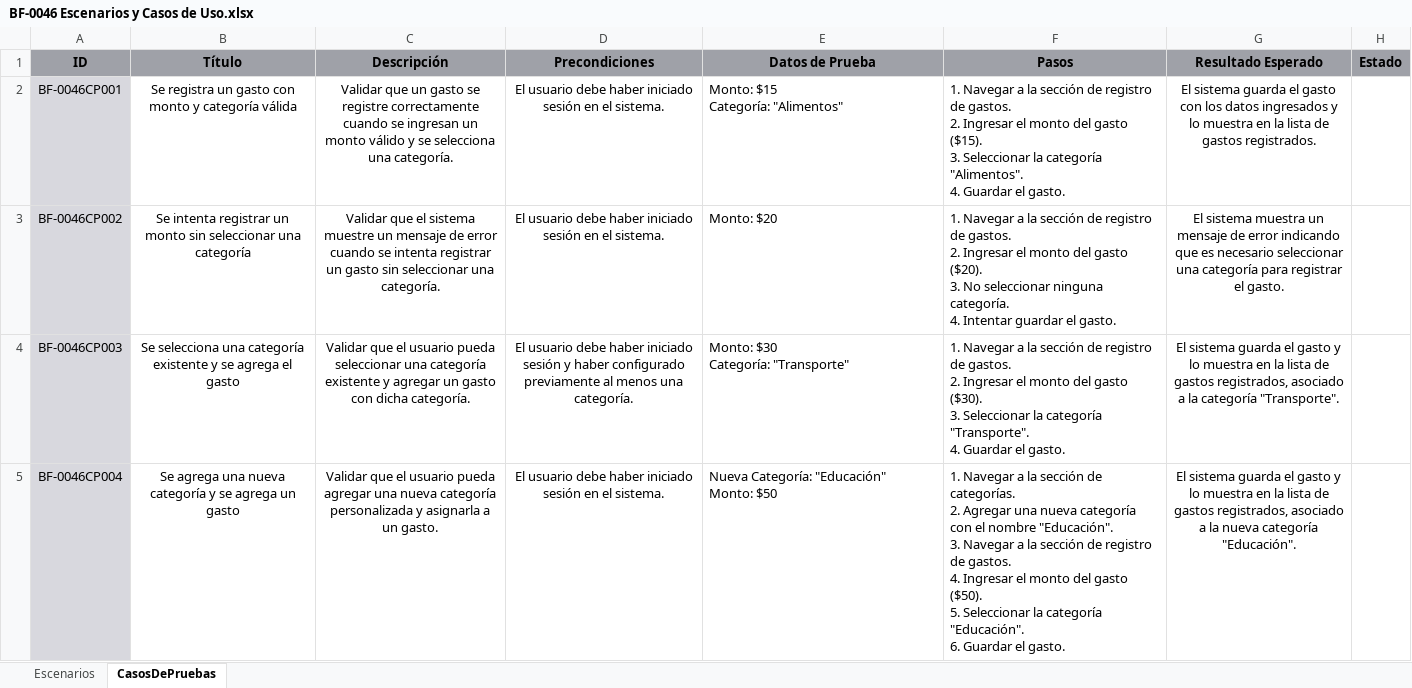
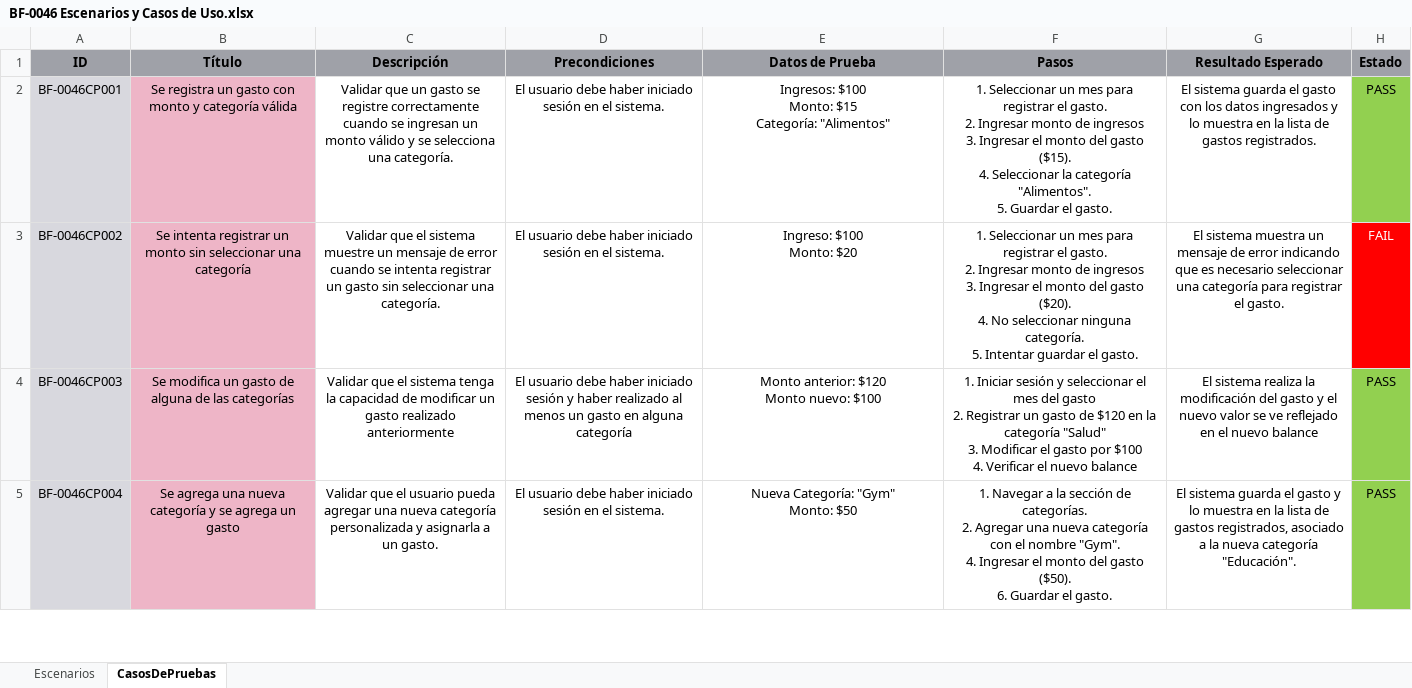
Before and after one commit to Richiess1/Proyecto-PDS-BarbieFinanciera, an Excel workbook: Barbie_Financiera_FASE_2/BF-0046/BF-0046 Escenarios y Casos de Uso.xlsx, sheet CasosDePruebas, drawn as a sheet; only a part is shown; values as stored, in another font and other column widths than the file's, no borders; ↵ is a line break in a cell; the diff covers the shown part only; the diff names each change by its address in the sheet, - before the commit and + after, or states it on an @@ line.

```diff
--- a/Barbie_Financiera_FASE_2/BF-0046/BF-0046 Escenarios y Casos de Uso.xlsx (sheet CasosDePruebas)
+++ b/Barbie_Financiera_FASE_2/BF-0046/BF-0046 Escenarios y Casos de Uso.xlsx (sheet CasosDePruebas)
-B2:B5 fill: none
+B2:B5 fill: #EEB5C7
-E2 (Datos de Prueba): Monto: $15 ↵ Categoría: "Alimentos"
+E2 (Datos de Prueba): Ingresos: $100 ↵ Monto: $15 ↵ Categoría: "Alimentos"
-E2:F5 alignment: left
+E2:F5 alignment: center
-F2 (Pasos): 1. Navegar a la sección de registro de gastos. ↵ 2. Ingresar el monto del gasto ($15). ↵ 3. Seleccionar la categoría "Alimentos". ↵ 4. Guardar el…
+F2 (Pasos): 1. Seleccionar un mes para registrar el gasto. ↵ 2. Ingresar monto de ingresos ↵ 3. Ingresar el monto del gasto ($15). ↵ 4. Seleccionar la categoría "Alimentos". ↵ 5. Guardar el…
-H2 (Estado): (empty)
+H2 (Estado): PASS
-H2 fill: none
+H2 fill: #92D050
-E3 (Datos de Prueba): Monto: $20
+E3 (Datos de Prueba): Ingreso: $100 ↵ Monto: $20
-F3 (Pasos): 1. Navegar a la sección de registro de gastos. ↵ 2. Ingresar el monto del gasto ($20). ↵ 3. No seleccionar ninguna categoría. ↵ 4. Intentar guardar…
+F3 (Pasos): 1. Seleccionar un mes para registrar el gasto. ↵ 2. Ingresar monto de ingresos ↵ 3. Ingresar el monto del gasto ($20). ↵ 4. No seleccionar ninguna categoría. ↵ 5. Intentar guardar…
-H3 (Estado): (empty)
+H3 (Estado): FAIL
-H3 fill: none
+H3 fill: #FF0000
-B4 (Título): Se selecciona una categoría existente y se agrega el gasto
+B4 (Título): Se modifica un gasto de alguna de las categorías
-C4 (Descripción): …que el usuario pueda seleccionar una categoría existente y agregar un gasto con dicha categoría.
+C4 (Descripción): …que el sistema tenga la capacidad de modificar un gasto realizado anteriormente
-D4 (Precondiciones): …y haber configurado previamente al menos una categoría.
+D4 (Precondiciones): …y haber realizado al menos un gasto en alguna categoría
-E4 (Datos de Prueba): Monto: $30 ↵ Categoría: "Transporte"
+E4 (Datos de Prueba): Monto anterior: $120 ↵ Monto nuevo: $100
-F4 (Pasos): 1. Navegar a la sección de registro de gastos. ↵ 2. Ingresar el monto del gasto ($30). ↵ 3. Seleccionar la categoría "Transporte". ↵ 4. Guardar el gasto.
+F4 (Pasos): 1. Iniciar sesión y seleccionar el mes del gasto ↵ 2. Registrar un gasto de $120 en la categoría "Salud" ↵ 3. Modificar el gasto por $100 ↵ 4. Verificar el nuevo balance
-G4 (Resultado Esperado): El sistema guarda el gasto y lo muestra en la lista de gastos registrados, asociado a la categoría "Transporte".
+G4 (Resultado Esperado): El sistema realiza la modificación del gasto y el nuevo valor se ve reflejado en el nuevo balance
-H4:H5 (Estado): (empty)
+H4:H5 (Estado): PASS
-H4:H5 fill: none
+H4:H5 fill: #92D050
-E5 (Datos de Prueba): Nueva Categoría: "Educación" ↵ Monto: $50
+E5 (Datos de Prueba): Nueva Categoría: "Gym" ↵ Monto: $50
-F5 (Pasos): …el nombre "Educación". ↵ 3. Navegar a la sección de registro de gastos. ↵ 4. Ingresar el monto del gasto ($50). ↵ 5. Seleccionar la categoría "Educación". ↵ 6. Guardar…
+F5 (Pasos): …el nombre "Gym". ↵ 4. Ingresar el monto del gasto ($50). ↵ 6. Guardar…
```
Also changed, not shown: 9 edited cells and cell formats elsewhere in this sheet, sheet Escenarios, 8 other files.
